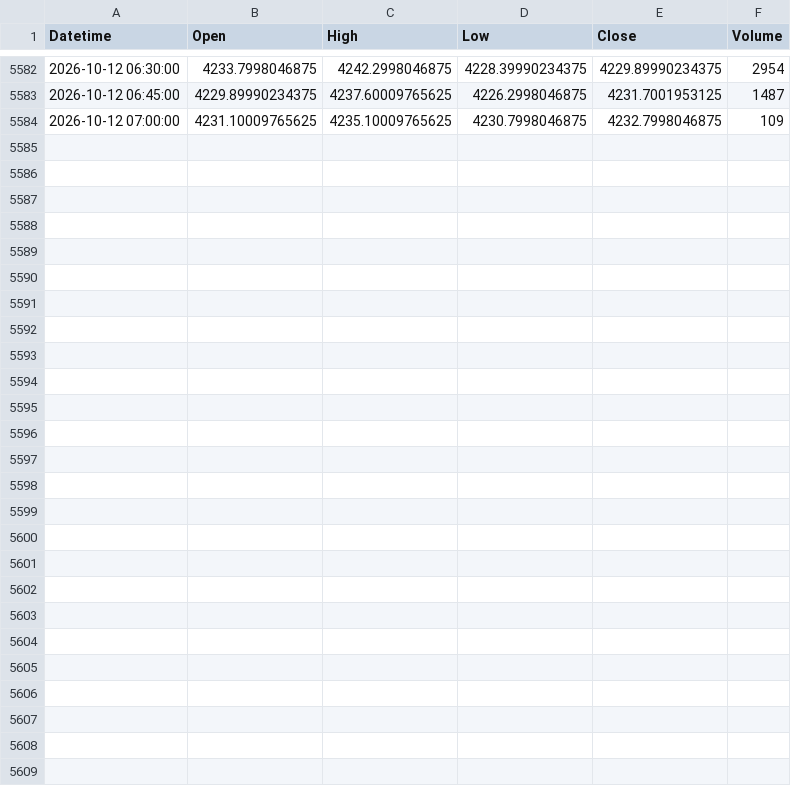
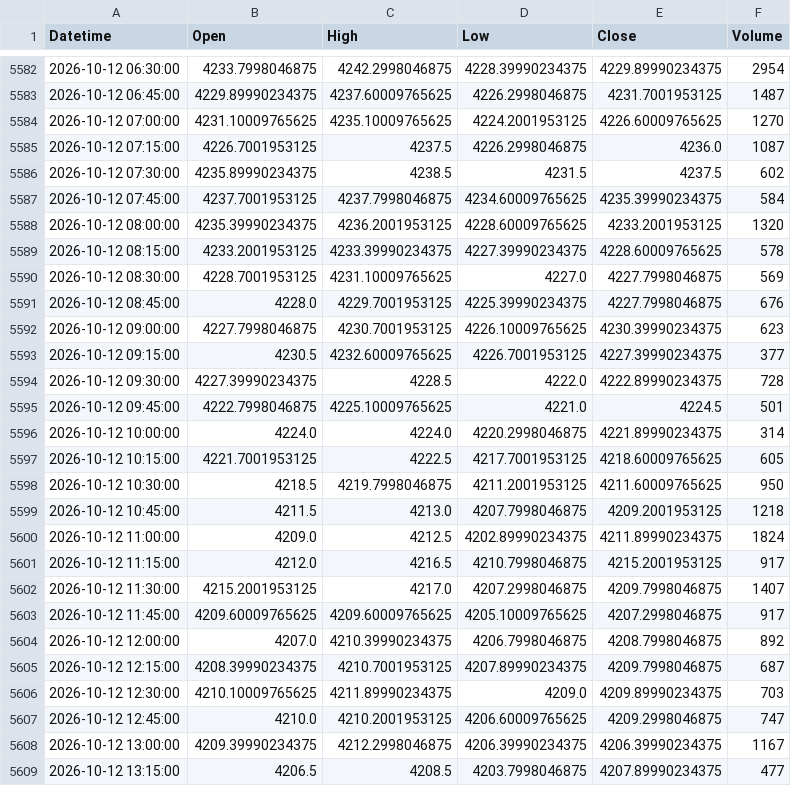
Before and after one commit to shikerkattiyar11-debug/xauusd-gold-data, a CSV file: data/xauusd_15m.csv, drawn as a sheet; only a part is shown, gaps mark what is left out; the diff covers the shown part only.

```diff
--- a/data/xauusd_15m.csv
+++ b/data/xauusd_15m.csv
@@ -5583,2 +5583,27 @@ Datetime,Open,High,Low,Close,Volume
 2026-10-12 06:45:00,4229.89990234375,4237.60009765625,4226.2998046875,4231.7001953125,1487
-2026-10-12 07:00:00,4231.10009765625,4235.10009765625,4230.7998046875,4232.7998046875,109
+2026-10-12 07:00:00,4231.10009765625,4235.10009765625,4224.2001953125,4226.60009765625,1270
+2026-10-12 07:15:00,4226.7001953125,4237.5,4226.2998046875,4236.0,1087
+2026-10-12 07:30:00,4235.89990234375,4238.5,4231.5,4237.5,602
+2026-10-12 07:45:00,4237.7001953125,4237.7998046875,4234.60009765625,4235.39990234375,584
+2026-10-12 08:00:00,4235.39990234375,4236.2001953125,4228.60009765625,4233.2001953125,1320
+2026-10-12 08:15:00,4233.2001953125,4233.39990234375,4227.39990234375,4228.60009765625,578
+2026-10-12 08:30:00,4228.7001953125,4231.10009765625,4227.0,4227.7998046875,569
+2026-10-12 08:45:00,4228.0,4229.7001953125,4225.39990234375,4227.7998046875,676
+2026-10-12 09:00:00,4227.7998046875,4230.7001953125,4226.10009765625,4230.39990234375,623
+2026-10-12 09:15:00,4230.5,4232.60009765625,4226.7001953125,4227.39990234375,377
+2026-10-12 09:30:00,4227.39990234375,4228.5,4222.0,4222.89990234375,728
+2026-10-12 09:45:00,4222.7998046875,4225.10009765625,4221.0,4224.5,501
+2026-10-12 10:00:00,4224.0,4224.0,4220.2998046875,4221.89990234375,314
+2026-10-12 10:15:00,4221.7001953125,4222.5,4217.7001953125,4218.60009765625,605
+2026-10-12 10:30:00,4218.5,4219.7998046875,4211.2001953125,4211.60009765625,950
+2026-10-12 10:45:00,4211.5,4213.0,4207.7998046875,4209.2001953125,1218
+2026-10-12 11:00:00,4209.0,4212.5,4202.89990234375,4211.89990234375,1824
+2026-10-12 11:15:00,4212.0,4216.5,4210.7998046875,4215.2001953125,917
+2026-10-12 11:30:00,4215.2001953125,4217.0,4207.2998046875,4209.7998046875,1407
+2026-10-12 11:45:00,4209.60009765625,4209.60009765625,4205.10009765625,4207.2998046875,917
+2026-10-12 12:00:00,4207.0,4210.39990234375,4206.7998046875,4208.7998046875,892
+2026-10-12 12:15:00,4208.39990234375,4210.7001953125,4207.89990234375,4209.7998046875,687
+2026-10-12 12:30:00,4210.10009765625,4211.89990234375,4209.0,4209.89990234375,703
+2026-10-12 12:45:00,4210.0,4210.2001953125,4206.60009765625,4209.2998046875,747
+2026-10-12 13:00:00,4209.39990234375,4212.2998046875,4206.39990234375,4206.39990234375,1167
+2026-10-12 13:15:00,4206.5,4208.5,4203.7998046875,4207.89990234375,477
```
Also changed, not shown: 1 edited cell elsewhere in this file, data/xauusd_10m.csv, data/xauusd_1d.csv, 3 other files.
